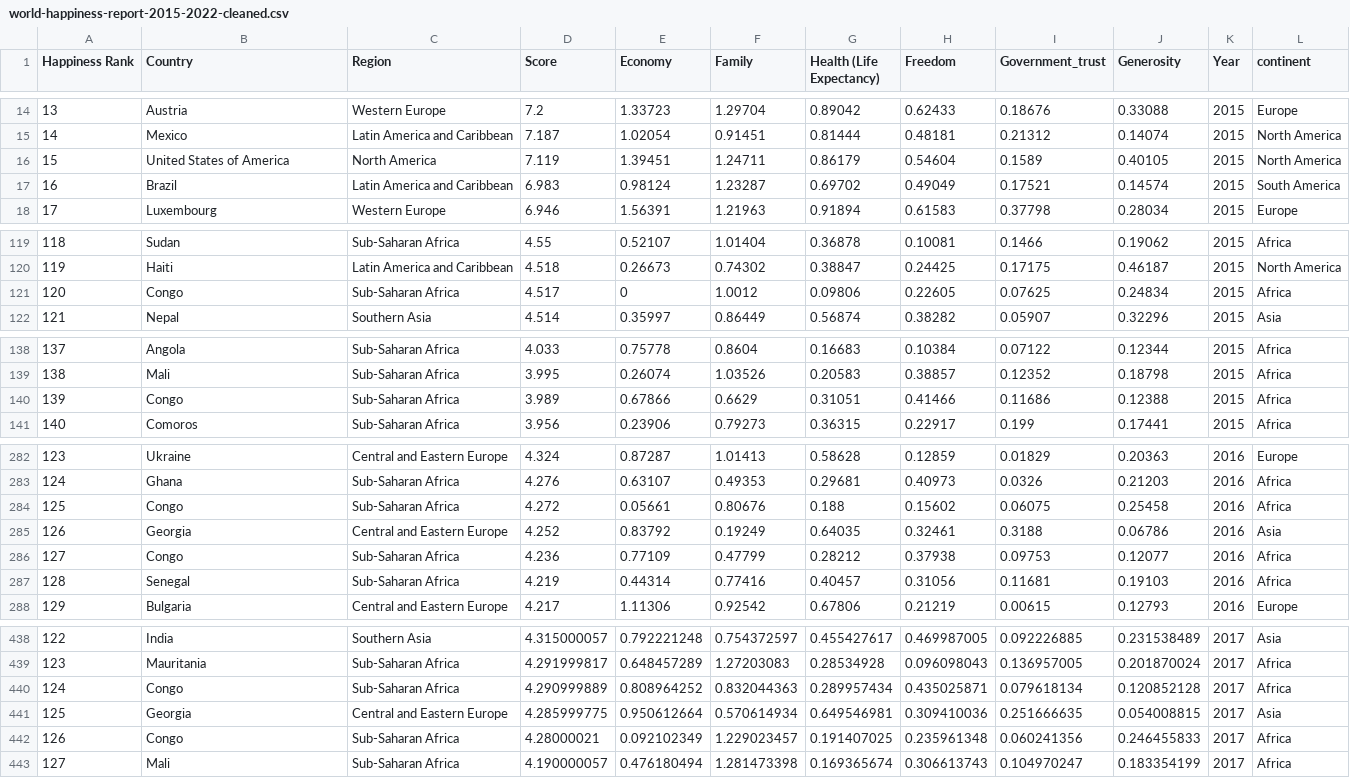
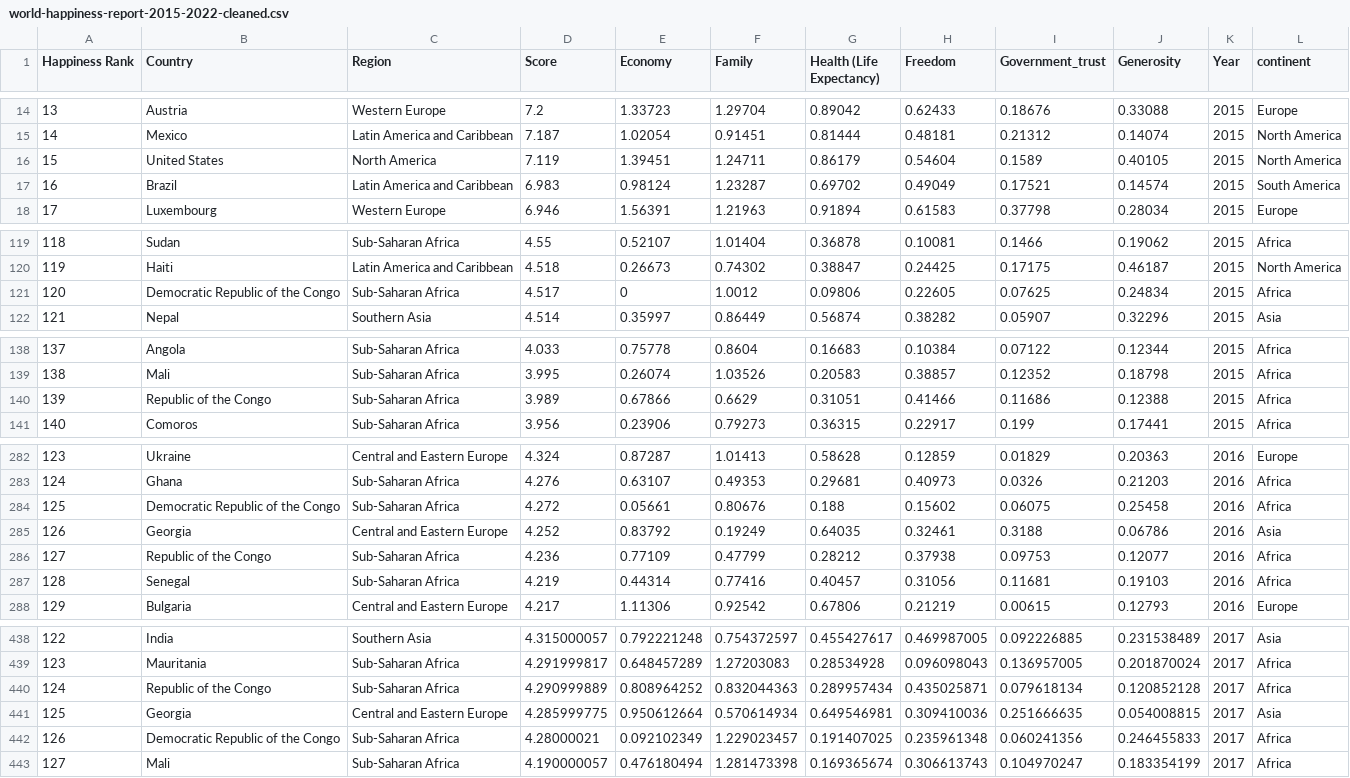
Before and after one commit to Sami-Hussein/Assignment-2, a CSV file: world-happiness-report-2015-2022-cleaned.csv, drawn as a sheet; only a part is shown, gaps mark what is left out; the diff covers the shown part only.

Commit message:
Fix country names

```diff
--- a/world-happiness-report-2015-2022-cleaned.csv
+++ b/world-happiness-report-2015-2022-cleaned.csv
@@ -15,3 +15,3 @@ Happiness Rank,Country,Region,Score,Economy,Family,Health (Life Expectancy),Free
 14,Mexico,Latin America and Caribbean,7.187,1.02054,0.91451,0.81444,0.48181,0.21312,0.14074,2015,North America
-15,United States of America,North America,7.119,1.39451,1.24711,0.86179,0.54604,0.1589,0.40105,2015,North America
+15,United States,North America,7.119,1.39451,1.24711,0.86179,0.54604,0.1589,0.40105,2015,North America
 16,Brazil,Latin America and Caribbean,6.983,0.98124,1.23287,0.69702,0.49049,0.17521,0.14574,2015,South America
@@ -120,3 +120,3 @@ Happiness Rank,Country,Region,Score,Economy,Family,Health (Life Expectancy),Free
 119,Haiti,Latin America and Caribbean,4.518,0.26673,0.74302,0.38847,0.24425,0.17175,0.46187,2015,North America
-120,Congo,Sub-Saharan Africa,4.517,0,1.0012,0.09806,0.22605,0.07625,0.24834,2015,Africa
+120,Democratic Republic of the Congo,Sub-Saharan Africa,4.517,0,1.0012,0.09806,0.22605,0.07625,0.24834,2015,Africa
 121,Nepal,Southern Asia,4.514,0.35997,0.86449,0.56874,0.38282,0.05907,0.32296,2015,Asia
@@ -139,3 +139,3 @@ Happiness Rank,Country,Region,Score,Economy,Family,Health (Life Expectancy),Free
 138,Mali,Sub-Saharan Africa,3.995,0.26074,1.03526,0.20583,0.38857,0.12352,0.18798,2015,Africa
-139,Congo,Sub-Saharan Africa,3.989,0.67866,0.6629,0.31051,0.41466,0.11686,0.12388,2015,Africa
+139,Republic of the Congo,Sub-Saharan Africa,3.989,0.67866,0.6629,0.31051,0.41466,0.11686,0.12388,2015,Africa
 140,Comoros,Sub-Saharan Africa,3.956,0.23906,0.79273,0.36315,0.22917,0.199,0.17441,2015,Africa
@@ -283,5 +283,5 @@ Happiness Rank,Country,Region,Score,Economy,Family,Health (Life Expectancy),Free
 124,Ghana,Sub-Saharan Africa,4.276,0.63107,0.49353,0.29681,0.40973,0.0326,0.21203,2016,Africa
-125,Congo,Sub-Saharan Africa,4.272,0.05661,0.80676,0.188,0.15602,0.06075,0.25458,2016,Africa
+125,Democratic Republic of the Congo,Sub-Saharan Africa,4.272,0.05661,0.80676,0.188,0.15602,0.06075,0.25458,2016,Africa
 126,Georgia,Central and Eastern Europe,4.252,0.83792,0.19249,0.64035,0.32461,0.3188,0.06786,2016,Asia
-127,Congo,Sub-Saharan Africa,4.236,0.77109,0.47799,0.28212,0.37938,0.09753,0.12077,2016,Africa
+127,Republic of the Congo,Sub-Saharan Africa,4.236,0.77109,0.47799,0.28212,0.37938,0.09753,0.12077,2016,Africa
 128,Senegal,Sub-Saharan Africa,4.219,0.44314,0.77416,0.40457,0.31056,0.11681,0.19103,2016,Africa
@@ -439,5 +439,5 @@ Happiness Rank,Country,Region,Score,Economy,Family,Health (Life Expectancy),Free
 123,Mauritania,Sub-Saharan Africa,4.291999817,0.648457289,1.27203083,0.28534928,0.096098043,0.136957005,0.201870024,2017,Africa
-124,Congo,Sub-Saharan Africa,4.290999889,0.808964252,0.832044363,0.289957434,0.435025871,0.079618134,0.120852128,2017,Africa
+124,Republic of the Congo,Sub-Saharan Africa,4.290999889,0.808964252,0.832044363,0.289957434,0.435025871,0.079618134,0.120852128,2017,Africa
 125,Georgia,Central and Eastern Europe,4.285999775,0.950612664,0.570614934,0.649546981,0.309410036,0.251666635,0.054008815,2017,Asia
-126,Congo,Sub-Saharan Africa,4.28000021,0.092102349,1.229023457,0.191407025,0.235961348,0.060241356,0.246455833,2017,Africa
+126,Democratic Republic of the Congo,Sub-Saharan Africa,4.28000021,0.092102349,1.229023457,0.191407025,0.235961348,0.060241356,0.246455833,2017,Africa
 127,Mali,Sub-Saharan Africa,4.190000057,0.476180494,1.281473398,0.169365674,0.306613743,0.104970247,0.183354199,2017,Africa
```
Also changed, not shown: 15 edited cells elsewhere in this file.
